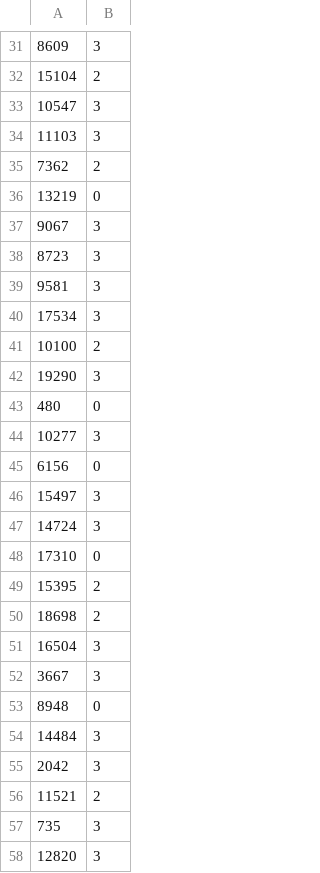
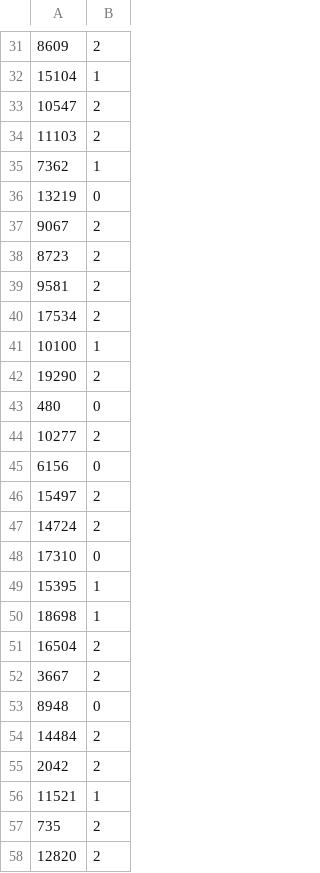
Before and after one commit to JosephAMay/CRS_Recommendation_Classifiaction, a CSV file: TEST_Labels_combinedData.csv, drawn as a sheet; only a part is shown, gaps mark what is left out; the diff covers the shown part only.

```diff
--- a/TEST_Labels_combinedData.csv
+++ b/TEST_Labels_combinedData.csv
@@ -31,28 +31,28 @@
-8609,3
-15104,2
-10547,3
-11103,3
-7362,2
+8609,2
+15104,1
+10547,2
+11103,2
+7362,1
 13219,0
-9067,3
-8723,3
-9581,3
-17534,3
-10100,2
-19290,3
+9067,2
+8723,2
+9581,2
+17534,2
+10100,1
+19290,2
 480,0
-10277,3
+10277,2
 6156,0
-15497,3
-14724,3
+15497,2
+14724,2
 17310,0
-15395,2
-18698,2
-16504,3
-3667,3
+15395,1
+18698,1
+16504,2
+3667,2
 8948,0
-14484,3
-2042,3
-11521,2
-735,3
-12820,3
+14484,2
+2042,2
+11521,1
+735,2
+12820,2
```
Also changed, not shown: 171 edited cells elsewhere in this file, TRAIN_Labels_combinedData.csv, 1 other file.
